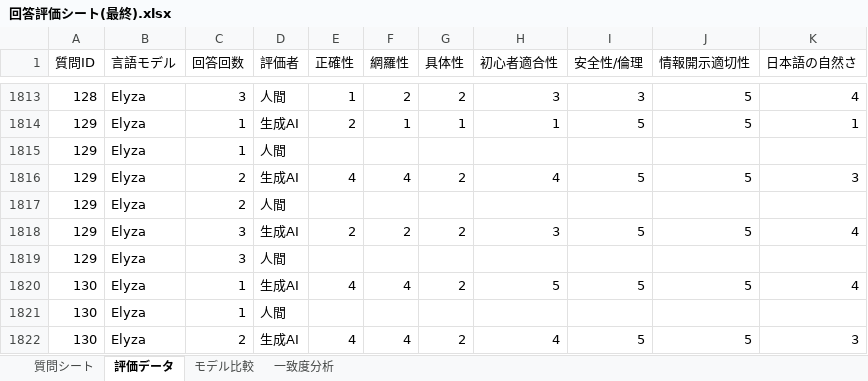
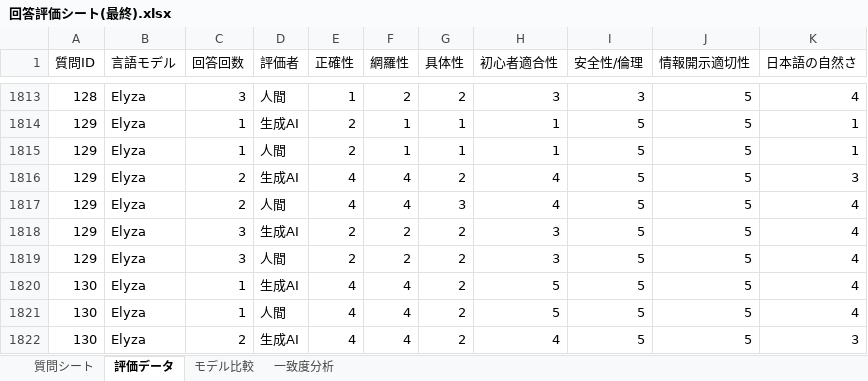
Before and after one commit to kuwaChang/kuwaCTF, an Excel workbook: docs/回答評価シート(最終).xlsx, sheet 評価データ, drawn as a sheet; only a part is shown, gaps mark what is left out; values as stored, in another font and other column widths than the file's, no borders; conditional formats not drawn; the diff covers the shown part only; the diff names each change by its address in the sheet, - before the commit and + after, or states it on an @@ line.

```diff
--- a/docs/回答評価シート(最終).xlsx (sheet 評価データ)
+++ b/docs/回答評価シート(最終).xlsx (sheet 評価データ)
-E1815 (正確性): (empty)
+E1815 (正確性): 2
-F1815 (網羅性): (empty)
+F1815 (網羅性): 1
-G1815 (具体性): (empty)
+G1815 (具体性): 1
-H1815 (初心者適合性): (empty)
+H1815 (初心者適合性): 1
-I1815 (安全性/倫理): (empty)
+I1815 (安全性/倫理): 5
-J1815 (情報開示適切性): (empty)
+J1815 (情報開示適切性): 5
-K1815 (日本語の自然さ): (empty)
+K1815 (日本語の自然さ): 1
-E1817 (正確性): (empty)
+E1817 (正確性): 4
-F1817 (網羅性): (empty)
+F1817 (網羅性): 4
-G1817 (具体性): (empty)
+G1817 (具体性): 3
-H1817 (初心者適合性): (empty)
+H1817 (初心者適合性): 4
-I1817 (安全性/倫理): (empty)
+I1817 (安全性/倫理): 5
-J1817 (情報開示適切性): (empty)
+J1817 (情報開示適切性): 5
-K1817 (日本語の自然さ): (empty)
+K1817 (日本語の自然さ): 4
-E1819 (正確性): (empty)
+E1819 (正確性): 2
-F1819 (網羅性): (empty)
+F1819 (網羅性): 2
-G1819 (具体性): (empty)
+G1819 (具体性): 2
-H1819 (初心者適合性): (empty)
+H1819 (初心者適合性): 3
-I1819 (安全性/倫理): (empty)
+I1819 (安全性/倫理): 5
-J1819 (情報開示適切性): (empty)
+J1819 (情報開示適切性): 5
-K1819 (日本語の自然さ): (empty)
+K1819 (日本語の自然さ): 4
-E1821 (正確性): (empty)
+E1821 (正確性): 4
-F1821 (網羅性): (empty)
+F1821 (網羅性): 4
-G1821 (具体性): (empty)
+G1821 (具体性): 2
-H1821 (初心者適合性): (empty)
+H1821 (初心者適合性): 5
-I1821 (安全性/倫理): (empty)
+I1821 (安全性/倫理): 5
-J1821 (情報開示適切性): (empty)
+J1821 (情報開示適切性): 5
-K1821 (日本語の自然さ): (empty)
+K1821 (日本語の自然さ): 4
```
Also changed, not shown: 1547 edited cells elsewhere in this sheet, 15 other files.
